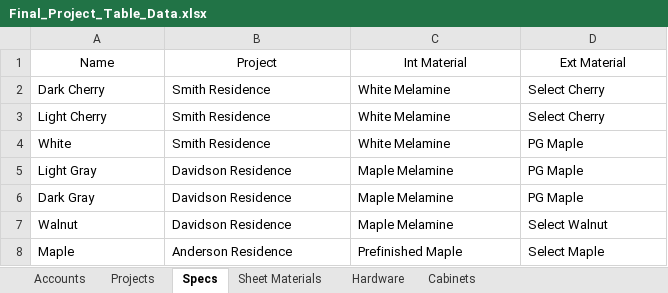
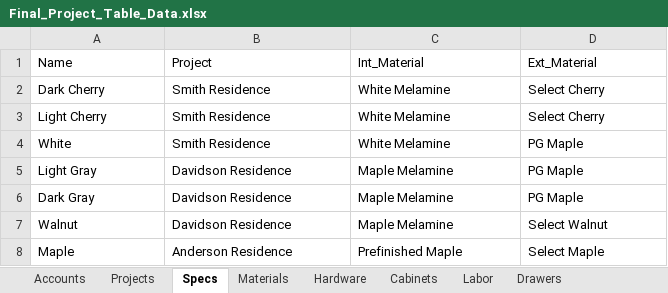
Before and after one commit to propose-software/propose, an Excel workbook: Final_Project_Table_Data.xlsx, sheet Specs, drawn as a sheet; only a part is shown; values as stored, in another font and other column widths than the file's, no borders; the diff names each change by its address in the sheet, - before the commit and + after, or states it on an @@ line.

Commit message:
have working dummy data for accounts, projects, and materials

```diff
--- a/Final_Project_Table_Data.xlsx (sheet Specs)
+++ b/Final_Project_Table_Data.xlsx (sheet Specs)
-sheet tab: Sheet Materials
+sheet tab: Materials
+sheet tab: Labor
+sheet tab: Drawers
-A1:D1 alignment: center
+A1:D1 alignment: left
-C1: Int Material
+C1: Int_Material
-D1: Ext Material
+D1: Ext_Material
```
Also changed, not shown: sheet Cabinets, sheet Materials, sheet Projects, sheet Hardware, 10 other files.
